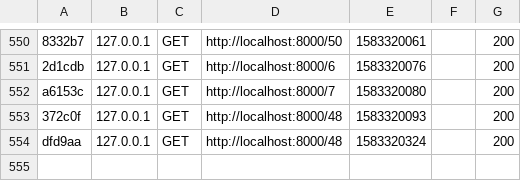
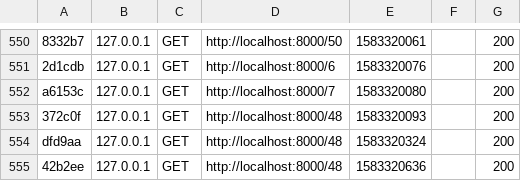
Before and after one commit to Cypress07/todolist, a CSV file: var/cache/dev/profiler/index.csv, drawn as a sheet; only a part is shown, gaps mark what is left out.

```diff
--- a/var/cache/dev/profiler/index.csv
+++ b/var/cache/dev/profiler/index.csv
@@ -554 +554,2 @@ a6153c,127.0.0.1,GET,http://localhost:8000/7,1583320080,,200
 dfd9aa,127.0.0.1,GET,http://localhost:8000/48,1583320324,,200
+42b2ee,127.0.0.1,GET,http://localhost:8000/48,1583320636,,200
```
Also changed, not shown: 4 other files.
